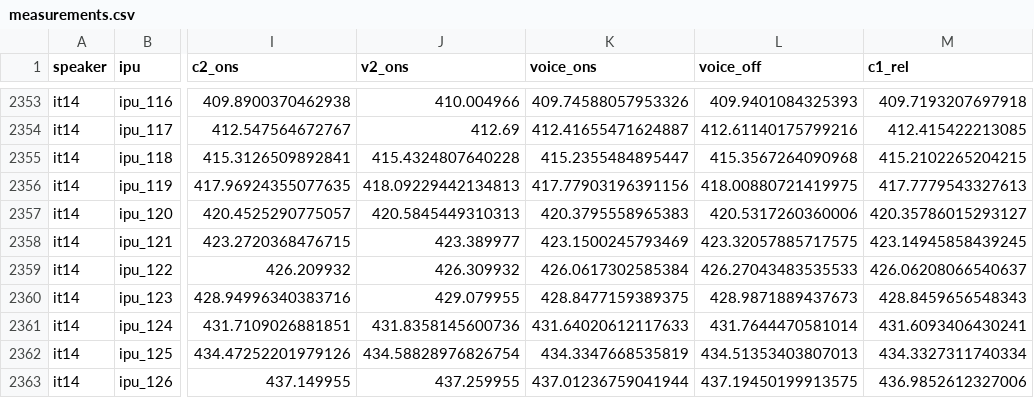
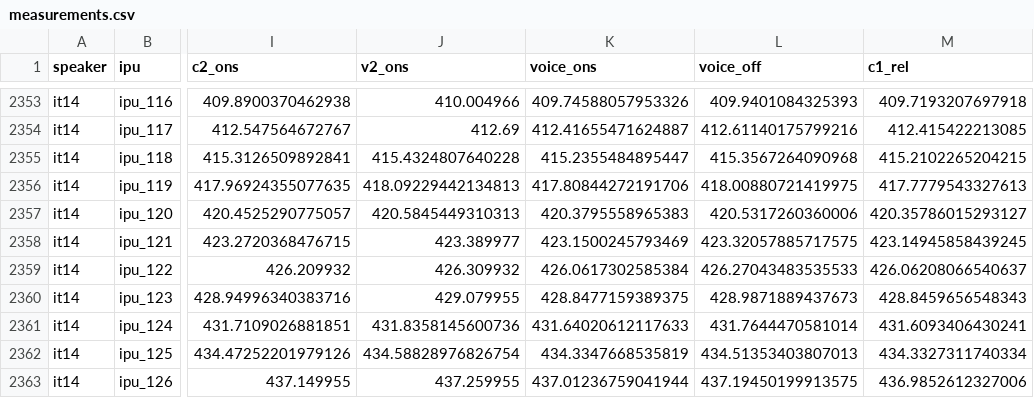
Before and after one commit to stefanocoretta/coretta2018itaegg, a CSV file: data-raw/measurements.csv, drawn as a sheet; only a part is shown, gaps mark what is left out; the diff names each change by its address in the sheet, - before the commit and + after, or states it on an @@ line.

Commit message:
fix error in raw data

```diff
--- a/data-raw/measurements.csv
+++ b/data-raw/measurements.csv
-K2356 (voice_ons): 417.77903196391156
+K2356 (voice_ons): 417.80844272191706
```
Also changed, not shown: 2 other files.
